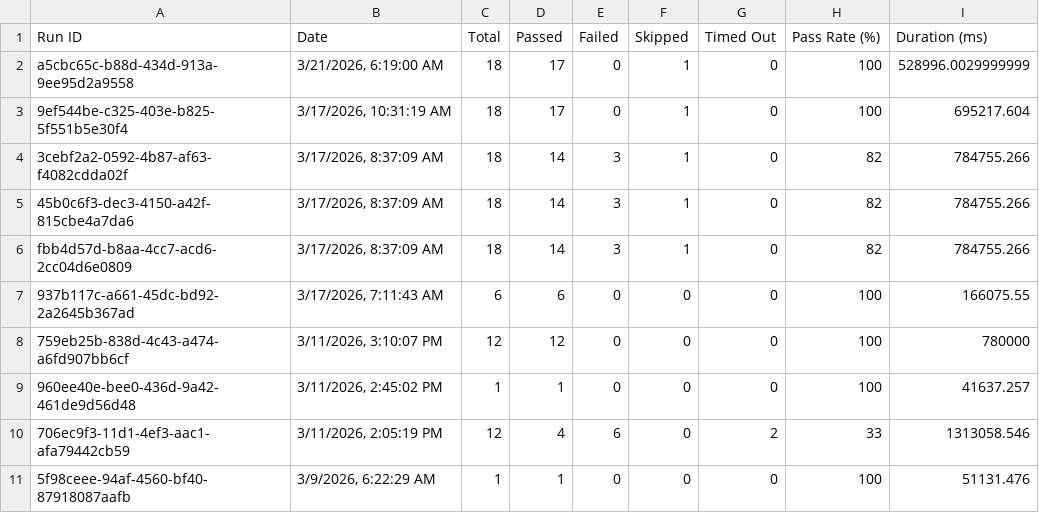
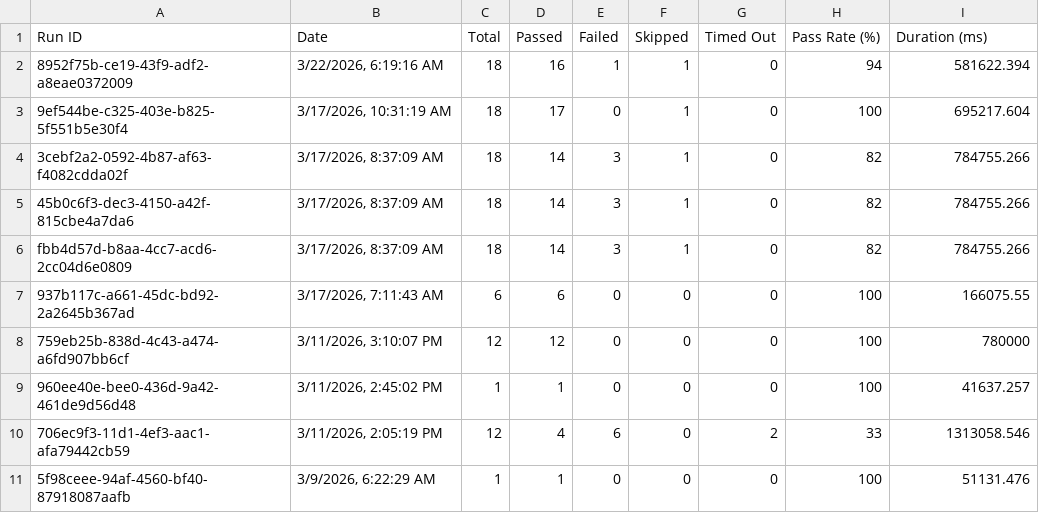
Before and after one commit to saira-uwc/asksam-playwright-reports, a CSV file: exports/all-runs-summary.csv, drawn as a sheet; removed rows and columns are numbered as before the commit, all else as after; the diff names each change by its address in the sheet, - before the commit and + after, or states it on an @@ line.

```diff
--- a/exports/all-runs-summary.csv
+++ b/exports/all-runs-summary.csv
-row 2: a5cbc65c-b88d-434d-913a-9ee95d2a9558 | 3/21/2026, 6:19:00 AM | 18 | 17 | 0 | 1 | 0 | 100 | 528996.0029999999
+row 2: 8952f75b-ce19-43f9-adf2-a8eae0372009 | 3/22/2026, 6:19:16 AM | 18 | 16 | 1 | 1 | 0 | 94 | 581622.394
```
Also changed, not shown: exports/current-run.csv, 5 other files.
